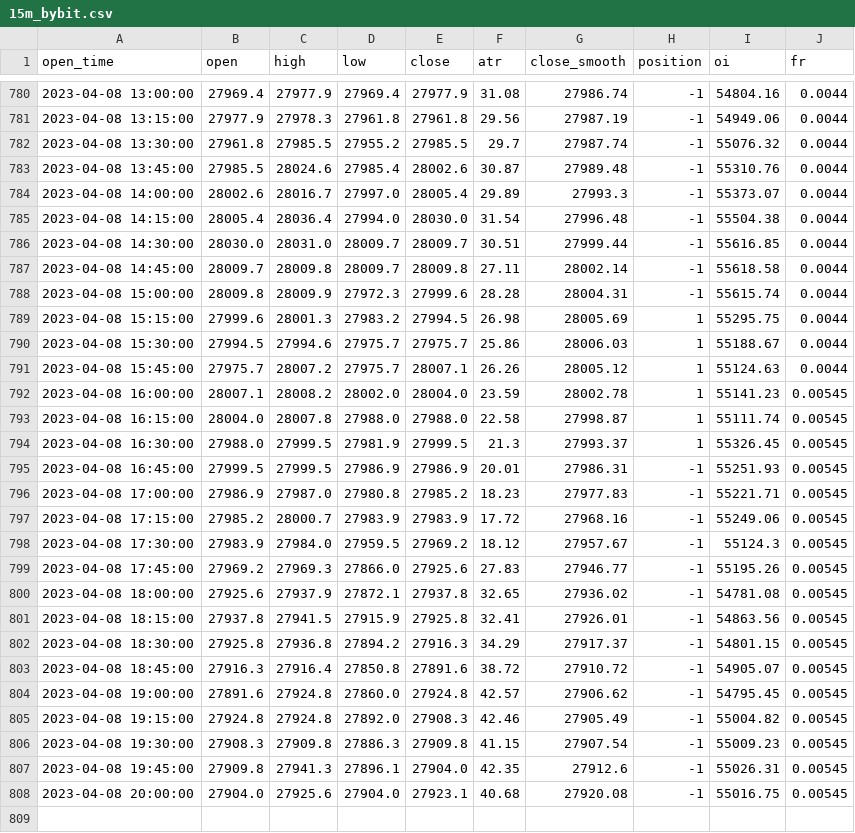
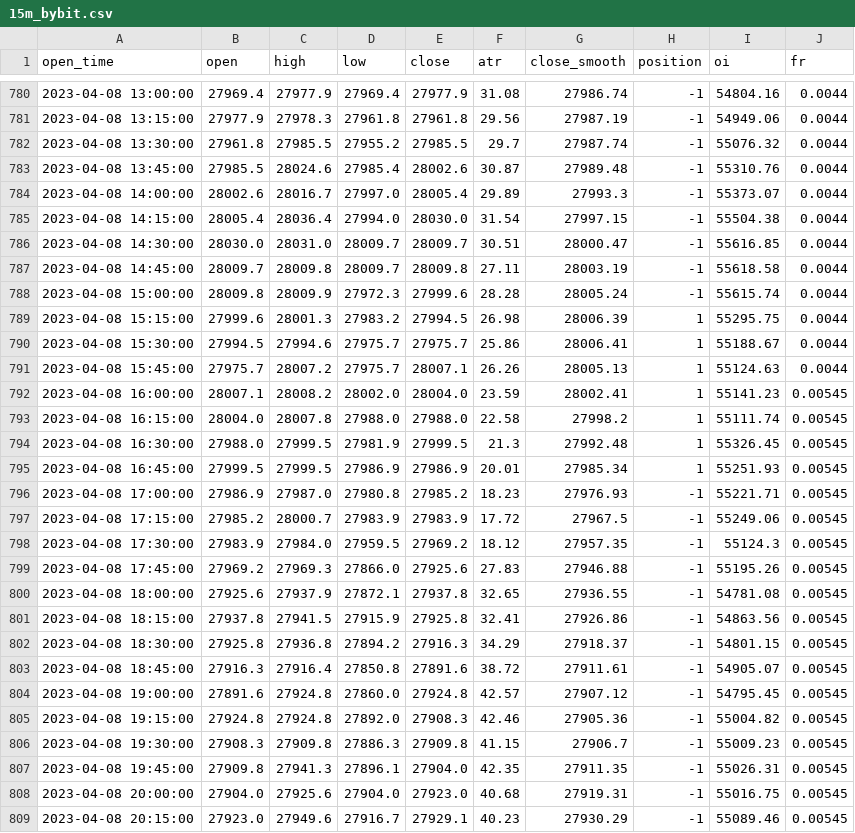
Before and after one commit to jaymgonzalez/btc-csv, a CSV file: 15m_bybit.csv, drawn as a sheet; only a part is shown, gaps mark what is left out; the diff covers the shown part only.

```diff
--- a/15m_bybit.csv
+++ b/15m_bybit.csv
@@ -784,25 +784,26 @@ open_time,open,high,low,close,atr,close_smooth,position,oi,fr
 2023-04-08 14:00:00,28002.6,28016.7,27997.0,28005.4,29.89,27993.3,-1,55373.07,0.0044
-2023-04-08 14:15:00,28005.4,28036.4,27994.0,28030.0,31.54,27996.48,-1,55504.38,0.0044
-2023-04-08 14:30:00,28030.0,28031.0,28009.7,28009.7,30.51,27999.44,-1,55616.85,0.0044
-2023-04-08 14:45:00,28009.7,28009.8,28009.7,28009.8,27.11,28002.14,-1,55618.58,0.0044
-2023-04-08 15:00:00,28009.8,28009.9,27972.3,27999.6,28.28,28004.31,-1,55615.74,0.0044
-2023-04-08 15:15:00,27999.6,28001.3,27983.2,27994.5,26.98,28005.69,1,55295.75,0.0044
-2023-04-08 15:30:00,27994.5,27994.6,27975.7,27975.7,25.86,28006.03,1,55188.67,0.0044
-2023-04-08 15:45:00,27975.7,28007.2,27975.7,28007.1,26.26,28005.12,1,55124.63,0.0044
-2023-04-08 16:00:00,28007.1,28008.2,28002.0,28004.0,23.59,28002.78,1,55141.23,0.00545
-2023-04-08 16:15:00,28004.0,28007.8,27988.0,27988.0,22.58,27998.87,1,55111.74,0.00545
-2023-04-08 16:30:00,27988.0,27999.5,27981.9,27999.5,21.3,27993.37,1,55326.45,0.00545
-2023-04-08 16:45:00,27999.5,27999.5,27986.9,27986.9,20.01,27986.31,-1,55251.93,0.00545
-2023-04-08 17:00:00,27986.9,27987.0,27980.8,27985.2,18.23,27977.83,-1,55221.71,0.00545
-2023-04-08 17:15:00,27985.2,28000.7,27983.9,27983.9,17.72,27968.16,-1,55249.06,0.00545
-2023-04-08 17:30:00,27983.9,27984.0,27959.5,27969.2,18.12,27957.67,-1,55124.3,0.00545
-2023-04-08 17:45:00,27969.2,27969.3,27866.0,27925.6,27.83,27946.77,-1,55195.26,0.00545
-2023-04-08 18:00:00,27925.6,27937.9,27872.1,27937.8,32.65,27936.02,-1,54781.08,0.00545
-2023-04-08 18:15:00,27937.8,27941.5,27915.9,27925.8,32.41,27926.01,-1,54863.56,0.00545
-2023-04-08 18:30:00,27925.8,27936.8,27894.2,27916.3,34.29,27917.37,-1,54801.15,0.00545
-2023-04-08 18:45:00,27916.3,27916.4,27850.8,27891.6,38.72,27910.72,-1,54905.07,0.00545
-2023-04-08 19:00:00,27891.6,27924.8,27860.0,27924.8,42.57,27906.62,-1,54795.45,0.00545
-2023-04-08 19:15:00,27924.8,27924.8,27892.0,27908.3,42.46,27905.49,-1,55004.82,0.00545
-2023-04-08 19:30:00,27908.3,27909.8,27886.3,27909.8,41.15,27907.54,-1,55009.23,0.00545
-2023-04-08 19:45:00,27909.8,27941.3,27896.1,27904.0,42.35,27912.6,-1,55026.31,0.00545
-2023-04-08 20:00:00,27904.0,27925.6,27904.0,27923.1,40.68,27920.08,-1,55016.75,0.00545
+2023-04-08 14:15:00,28005.4,28036.4,27994.0,28030.0,31.54,27997.15,-1,55504.38,0.0044
+2023-04-08 14:30:00,28030.0,28031.0,28009.7,28009.7,30.51,28000.47,-1,55616.85,0.0044
+2023-04-08 14:45:00,28009.7,28009.8,28009.7,28009.8,27.11,28003.19,-1,55618.58,0.0044
+2023-04-08 15:00:00,28009.8,28009.9,27972.3,27999.6,28.28,28005.24,-1,55615.74,0.0044
+2023-04-08 15:15:00,27999.6,28001.3,27983.2,27994.5,26.98,28006.39,1,55295.75,0.0044
+2023-04-08 15:30:00,27994.5,27994.6,27975.7,27975.7,25.86,28006.41,1,55188.67,0.0044
+2023-04-08 15:45:00,27975.7,28007.2,27975.7,28007.1,26.26,28005.13,1,55124.63,0.0044
+2023-04-08 16:00:00,28007.1,28008.2,28002.0,28004.0,23.59,28002.41,1,55141.23,0.00545
+2023-04-08 16:15:00,28004.0,28007.8,27988.0,27988.0,22.58,27998.2,1,55111.74,0.00545
+2023-04-08 16:30:00,27988.0,27999.5,27981.9,27999.5,21.3,27992.48,1,55326.45,0.00545
+2023-04-08 16:45:00,27999.5,27999.5,27986.9,27986.9,20.01,27985.34,1,55251.93,0.00545
+2023-04-08 17:00:00,27986.9,27987.0,27980.8,27985.2,18.23,27976.93,-1,55221.71,0.00545
+2023-04-08 17:15:00,27985.2,28000.7,27983.9,27983.9,17.72,27967.5,-1,55249.06,0.00545
+2023-04-08 17:30:00,27983.9,27984.0,27959.5,27969.2,18.12,27957.35,-1,55124.3,0.00545
+2023-04-08 17:45:00,27969.2,27969.3,27866.0,27925.6,27.83,27946.88,-1,55195.26,0.00545
+2023-04-08 18:00:00,27925.6,27937.9,27872.1,27937.8,32.65,27936.55,-1,54781.08,0.00545
+2023-04-08 18:15:00,27937.8,27941.5,27915.9,27925.8,32.41,27926.86,-1,54863.56,0.00545
+2023-04-08 18:30:00,27925.8,27936.8,27894.2,27916.3,34.29,27918.37,-1,54801.15,0.00545
+2023-04-08 18:45:00,27916.3,27916.4,27850.8,27891.6,38.72,27911.61,-1,54905.07,0.00545
+2023-04-08 19:00:00,27891.6,27924.8,27860.0,27924.8,42.57,27907.12,-1,54795.45,0.00545
+2023-04-08 19:15:00,27924.8,27924.8,27892.0,27908.3,42.46,27905.36,-1,55004.82,0.00545
+2023-04-08 19:30:00,27908.3,27909.8,27886.3,27909.8,41.15,27906.7,-1,55009.23,0.00545
+2023-04-08 19:45:00,27909.8,27941.3,27896.1,27904.0,42.35,27911.35,-1,55026.31,0.00545
+2023-04-08 20:00:00,27904.0,27925.6,27904.0,27923.0,40.68,27919.31,-1,55016.75,0.00545
+2023-04-08 20:15:00,27923.0,27949.6,27916.7,27929.1,40.23,27930.29,-1,55089.46,0.00545
```
Also changed, not shown: 5 edited cells elsewhere in this file.
